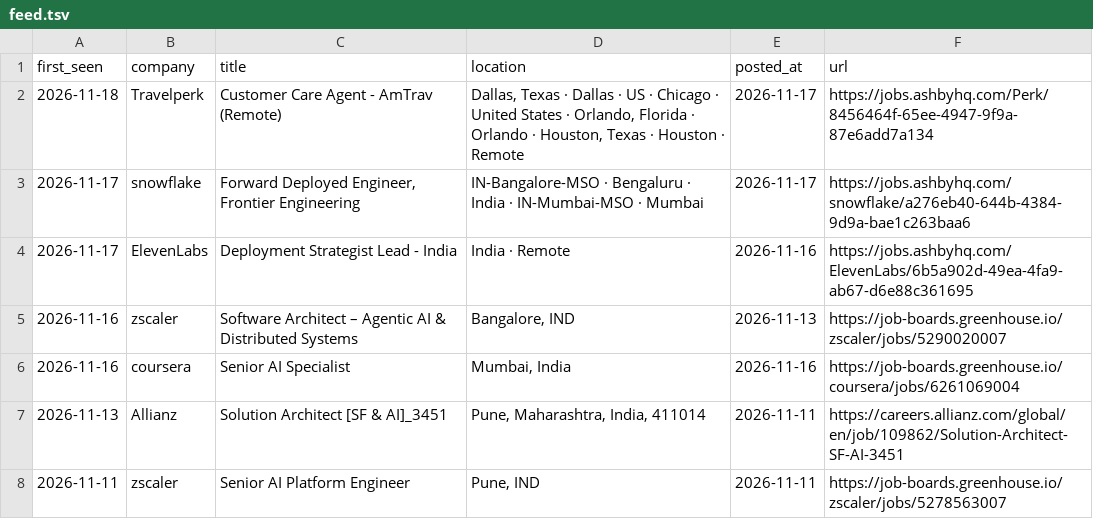
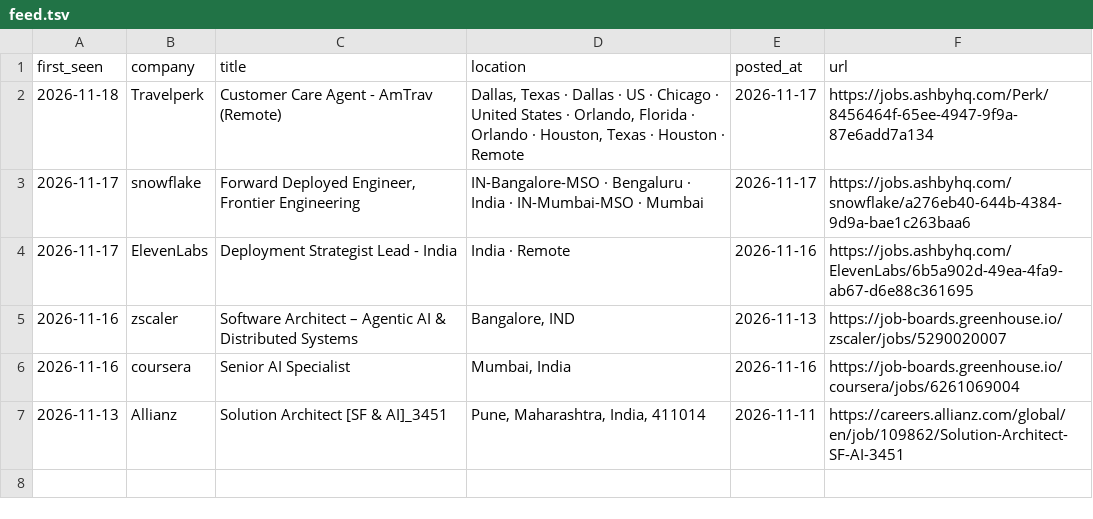
Before and after one commit to ayushbunny11/career-scanner-claude, a TSV file: data/feed.tsv, drawn as a sheet.

```diff
--- a/data/feed.tsv
+++ b/data/feed.tsv
@@ -7,2 +7 @@ first_seen	company	title	location	posted_at	url
 2026-11-13	Allianz	Solution Architect [SF & AI]_3451	Pune, Maharashtra, India, 411014	2026-11-11	https://careers.allianz.com/global/en/job/109862/Solution-Architect-SF-AI-3451
-2026-11-11	zscaler	Senior AI Platform Engineer	Pune, IND	2026-11-11	https://job-boards.greenhouse.io/zscaler/jobs/5278563007
```
Also changed, not shown: data/scan-runs.tsv, 3 other files.
